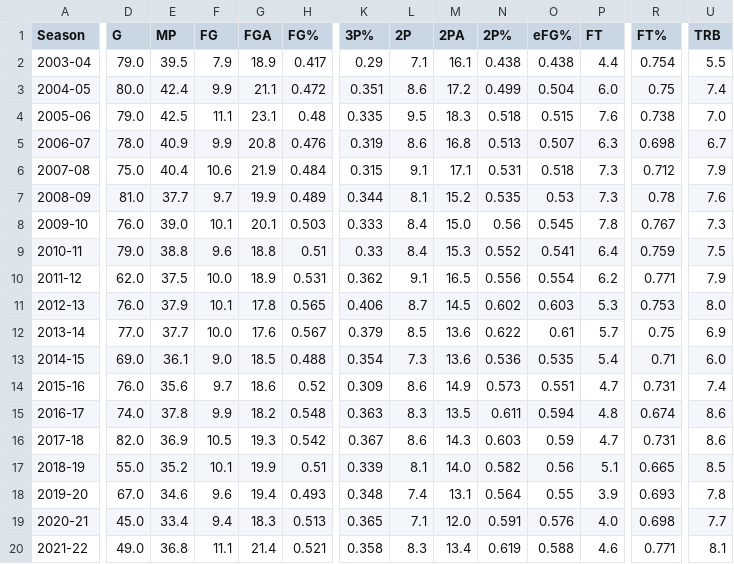
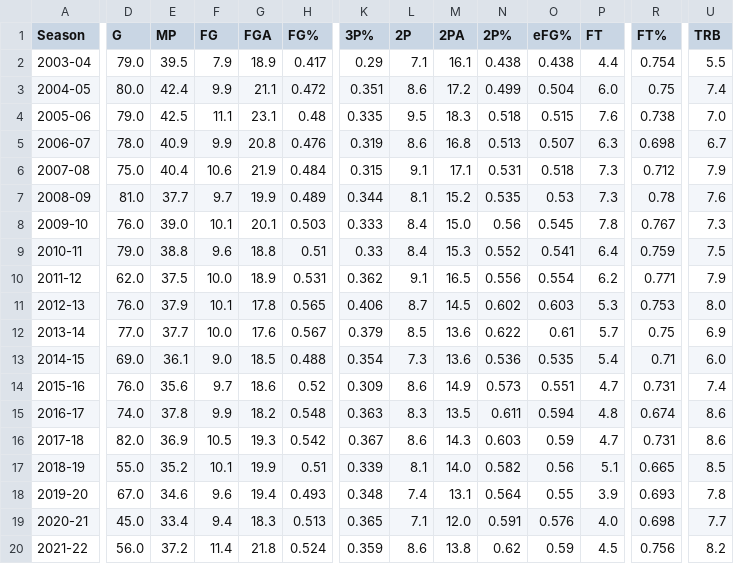
Before and after one commit to MimmoDG/NBA-Project---Programming, a CSV file: df_LBJ_xG_Stats_final.csv, drawn as a sheet; only a part is shown, gaps mark what is left out; the diff covers the shown part only; the diff names each change by its address in the sheet, - before the commit and + after, or states it on an @@ line.

```diff
--- a/df_LBJ_xG_Stats_final.csv
+++ b/df_LBJ_xG_Stats_final.csv
-D20 (G): 49.0
+D20 (G): 56.0
-E20 (MP): 36.8
+E20 (MP): 37.2
-F20 (FG): 11.1
+F20 (FG): 11.4
-G20 (FGA): 21.4
+G20 (FGA): 21.8
-H20 (FG%): 0.521
+H20 (FG%): 0.524
-K20 (3P%): 0.358
+K20 (3P%): 0.359
-L20 (2P): 8.3
+L20 (2P): 8.6
-M20 (2PA): 13.4
+M20 (2PA): 13.8
-N20 (2P%): 0.619
+N20 (2P%): 0.62
-O20 (eFG%): 0.588
+O20 (eFG%): 0.59
-P20 (FT): 4.6
+P20 (FT): 4.5
-R20 (FT%): 0.771
+R20 (FT%): 0.756
-U20 (TRB): 8.1
+U20 (TRB): 8.2
```
Also changed, not shown: 6 edited cells elsewhere in this file, df_LBJ_Tot_Stats_final.csv, 2 other files.
